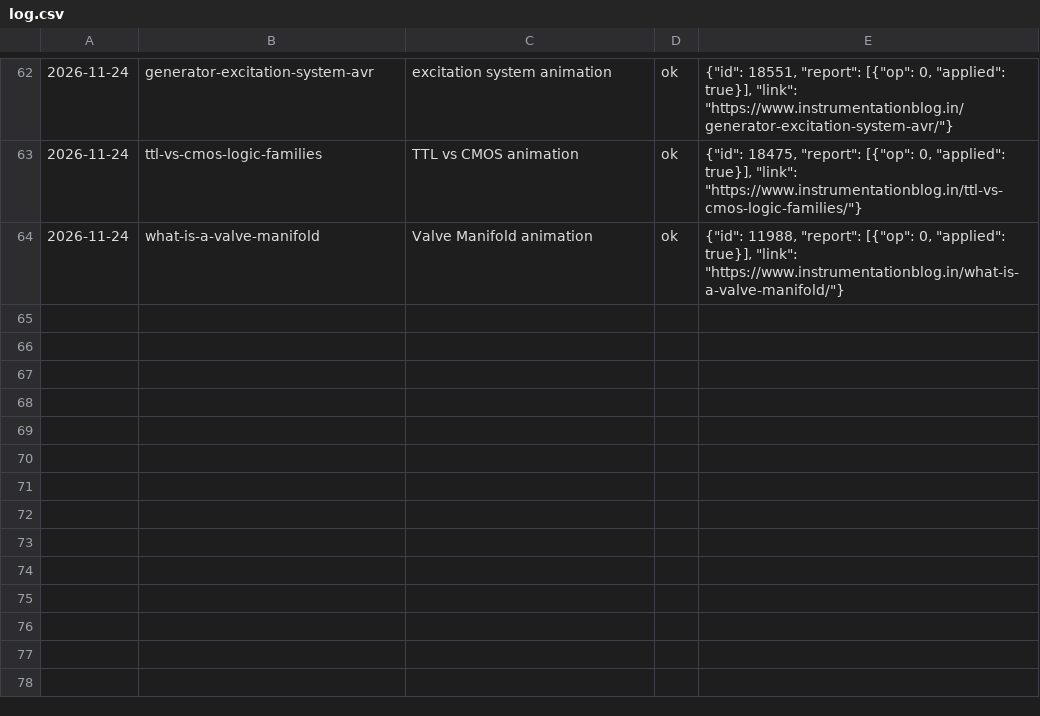
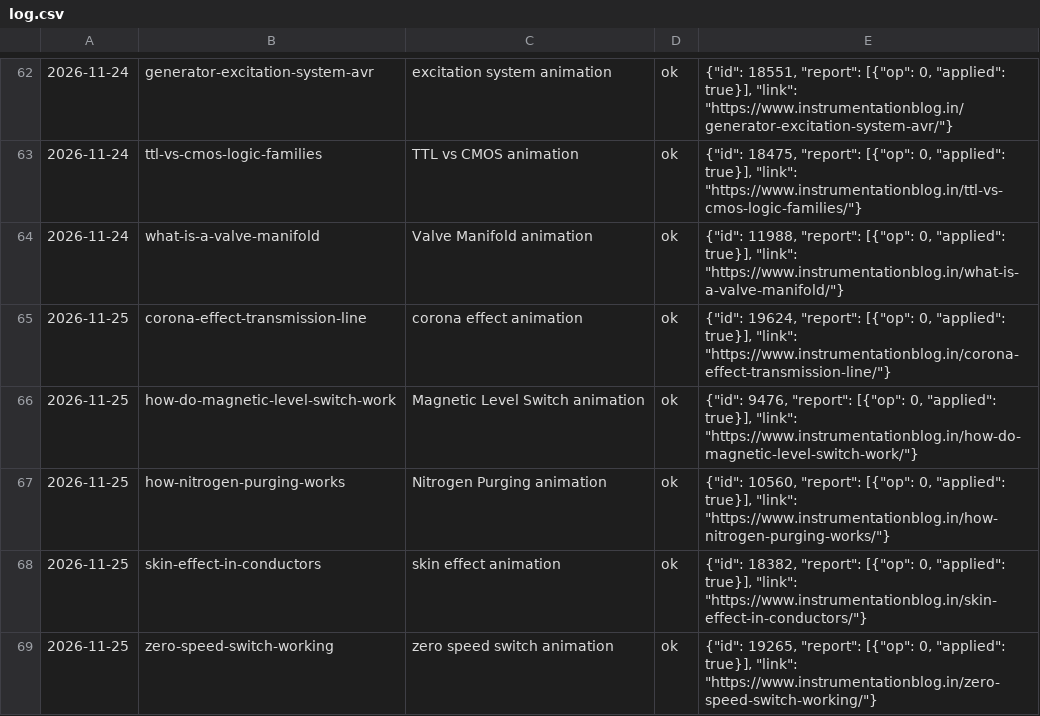
Before and after one commit to santajigade/instrumentationblog-howitworks, a CSV file: _anim/log.csv, drawn as a sheet; only a part is shown, gaps mark what is left out.

Commit message:
Animation embed

```diff
--- a/_anim/log.csv
+++ b/_anim/log.csv
@@ -64 +64,6 @@
 2026-11-24,what-is-a-valve-manifold,Valve Manifold animation,ok,"{""id"": 11988, ""report"": [{""op"": 0, ""applied"": true}], ""link"": ""https://www.instrumentationblog.in/what-is-a-valve-manifold/""}"
+2026-11-25,corona-effect-transmission-line,corona effect animation,ok,"{""id"": 19624, ""report"": [{""op"": 0, ""applied"": true}], ""link"": ""https://www.instrumentationblog.in/corona-effect-transmission-line/""}"
+2026-11-25,how-do-magnetic-level-switch-work,Magnetic Level Switch animation,ok,"{""id"": 9476, ""report"": [{""op"": 0, ""applied"": true}], ""link"": ""https://www.instrumentationblog.in/how-do-magnetic-level-switch-work/""}"
+2026-11-25,how-nitrogen-purging-works,Nitrogen Purging animation,ok,"{""id"": 10560, ""report"": [{""op"": 0, ""applied"": true}], ""link"": ""https://www.instrumentationblog.in/how-nitrogen-purging-works/""}"
+2026-11-25,skin-effect-in-conductors,skin effect animation,ok,"{""id"": 18382, ""report"": [{""op"": 0, ""applied"": true}], ""link"": ""https://www.instrumentationblog.in/skin-effect-in-conductors/""}"
+2026-11-25,zero-speed-switch-working,zero speed switch animation,ok,"{""id"": 19265, ""report"": [{""op"": 0, ""applied"": true}], ""link"": ""https://www.instrumentationblog.in/zero-speed-switch-working/""}"
```
Also changed, not shown: 5 other files.
